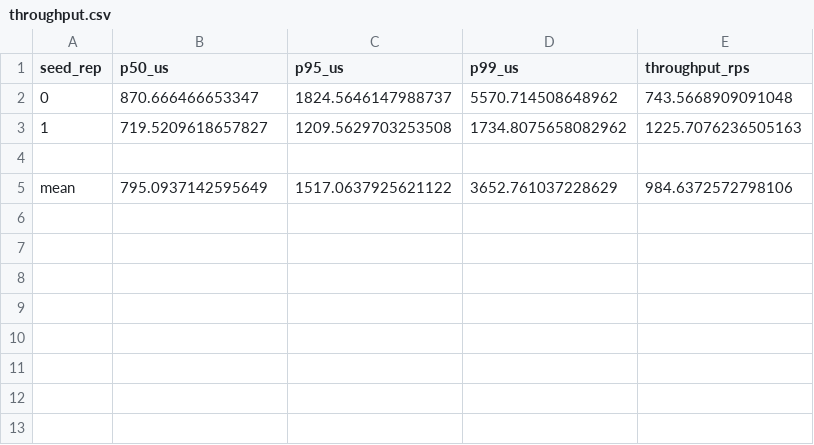
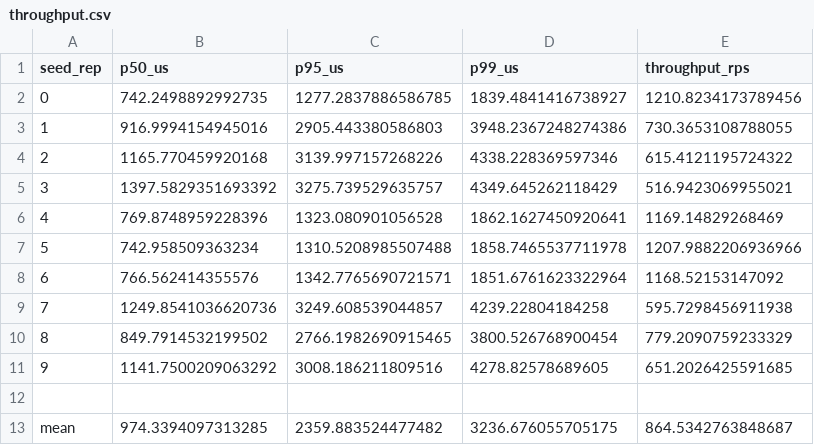
Before and after one commit to emailvenkatm/kndb, a CSV file: bench/results/pg_handrolled_triggers/throughput.csv, drawn as a sheet.

```diff
--- a/bench/results/pg_handrolled_triggers/throughput.csv
+++ b/bench/results/pg_handrolled_triggers/throughput.csv
@@ -1,5 +1,13 @@
 seed_rep,p50_us,p95_us,p99_us,throughput_rps
-0,870.666466653347,1824.5646147988737,5570.714508648962,743.5668909091048
-1,719.5209618657827,1209.5629703253508,1734.8075658082962,1225.7076236505163
+0,742.2498892992735,1277.2837886586785,1839.4841416738927,1210.8234173789456
+1,916.9994154945016,2905.443380586803,3948.2367248274386,730.3653108788055
+2,1165.770459920168,3139.997157268226,4338.228369597346,615.4121195724322
+3,1397.5829351693392,3275.739529635757,4349.645262118429,516.9423069955021
+4,769.8748959228396,1323.080901056528,1862.1627450920641,1169.14829268469
+5,742.958509363234,1310.5208985507488,1858.7465537711978,1207.9882206936966
+6,766.562414355576,1342.7765690721571,1851.6761623322964,1168.52153147092
+7,1249.8541036620736,3249.608539044857,4239.22804184258,595.7298456911938
+8,849.7914532199502,2766.1982690915465,3800.526768900454,779.2090759233329
+9,1141.7500209063292,3008.186211809516,4278.82578689605,651.2026425591685
 
-mean,795.0937142595649,1517.0637925621122,3652.761037228629,984.6372572798106
+mean,974.3394097313285,2359.883524477482,3236.676055705175,864.5342763848687
```
Also changed, not shown: bench/results/kndb/throughput.csv, 8 other files.
